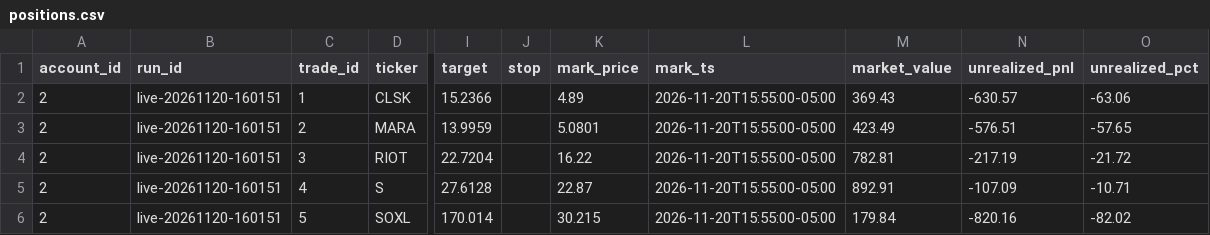
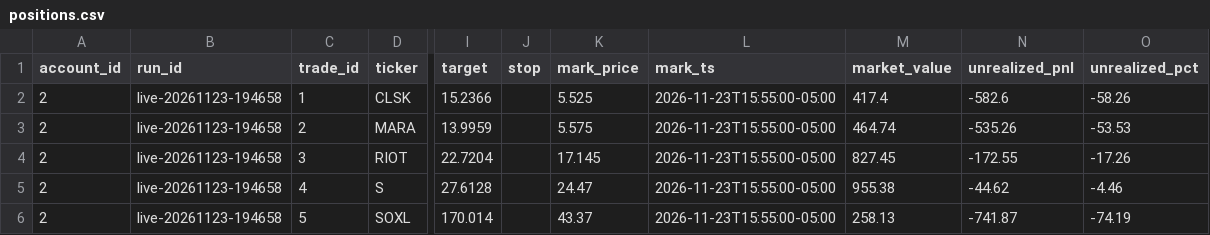
Before and after one commit to PatGuettler/robinhood-trade, a CSV file: positions.csv, drawn as a sheet; only a part is shown, gaps mark what is left out; the diff names each change by its address in the sheet, - before the commit and + after, or states it on an @@ line.

```diff
--- a/positions.csv
+++ b/positions.csv
-B2:B6 (run_id): live-20261120-160151
+B2:B6 (run_id): live-20261123-194658
-K2 (mark_price): 4.89
+K2 (mark_price): 5.525
-L2:L6 (mark_ts): 2026-11-20T15:55:00-05:00
+L2:L6 (mark_ts): 2026-11-23T15:55:00-05:00
-M2 (market_value): 369.43
+M2 (market_value): 417.4
-N2 (unrealized_pnl): -630.57
+N2 (unrealized_pnl): -582.6
-O2 (unrealized_pct): -63.06
+O2 (unrealized_pct): -58.26
-K3 (mark_price): 5.0801
+K3 (mark_price): 5.575
-M3 (market_value): 423.49
+M3 (market_value): 464.74
-N3 (unrealized_pnl): -576.51
+N3 (unrealized_pnl): -535.26
-O3 (unrealized_pct): -57.65
+O3 (unrealized_pct): -53.53
-K4 (mark_price): 16.22
+K4 (mark_price): 17.145
-M4 (market_value): 782.81
+M4 (market_value): 827.45
-N4 (unrealized_pnl): -217.19
+N4 (unrealized_pnl): -172.55
-O4 (unrealized_pct): -21.72
+O4 (unrealized_pct): -17.26
-K5 (mark_price): 22.87
+K5 (mark_price): 24.47
-M5 (market_value): 892.91
+M5 (market_value): 955.38
-N5 (unrealized_pnl): -107.09
+N5 (unrealized_pnl): -44.62
-O5 (unrealized_pct): -10.71
+O5 (unrealized_pct): -4.46
-K6 (mark_price): 30.215
+K6 (mark_price): 43.37
-M6 (market_value): 179.84
+M6 (market_value): 258.13
-N6 (unrealized_pnl): -820.16
+N6 (unrealized_pnl): -741.87
-O6 (unrealized_pct): -82.02
+O6 (unrealized_pct): -74.19
```
Also changed, not shown: candidates.csv, runs.csv, 4 other files.
